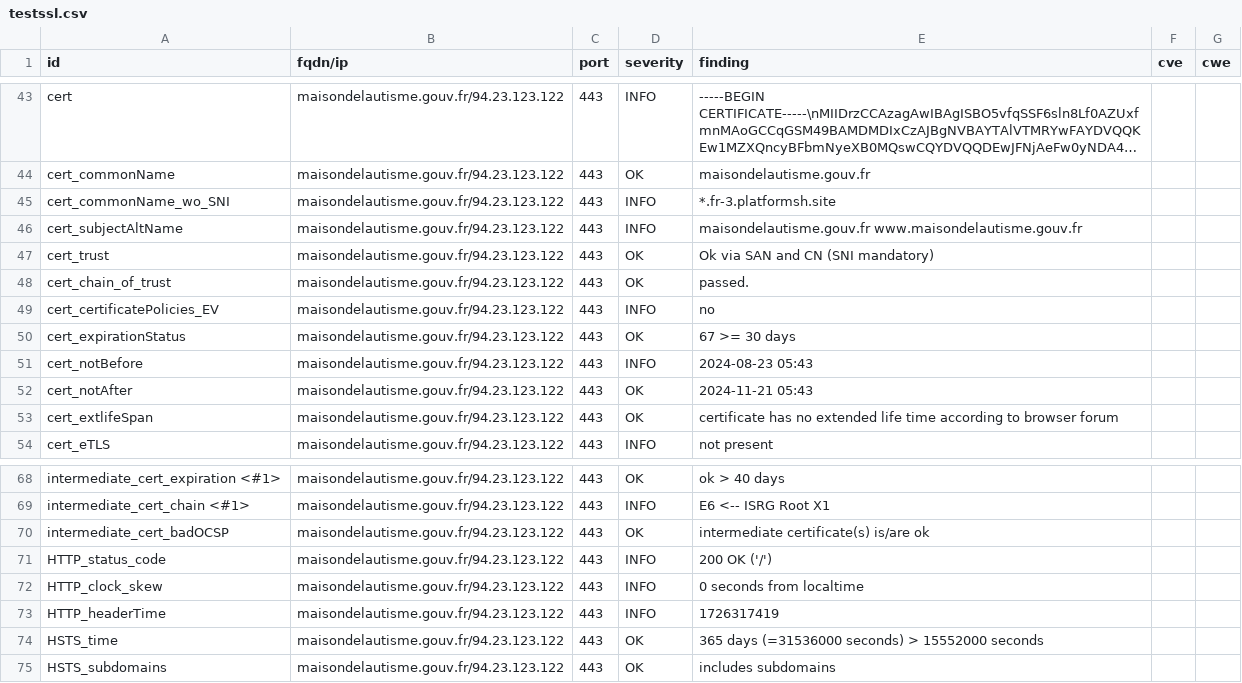
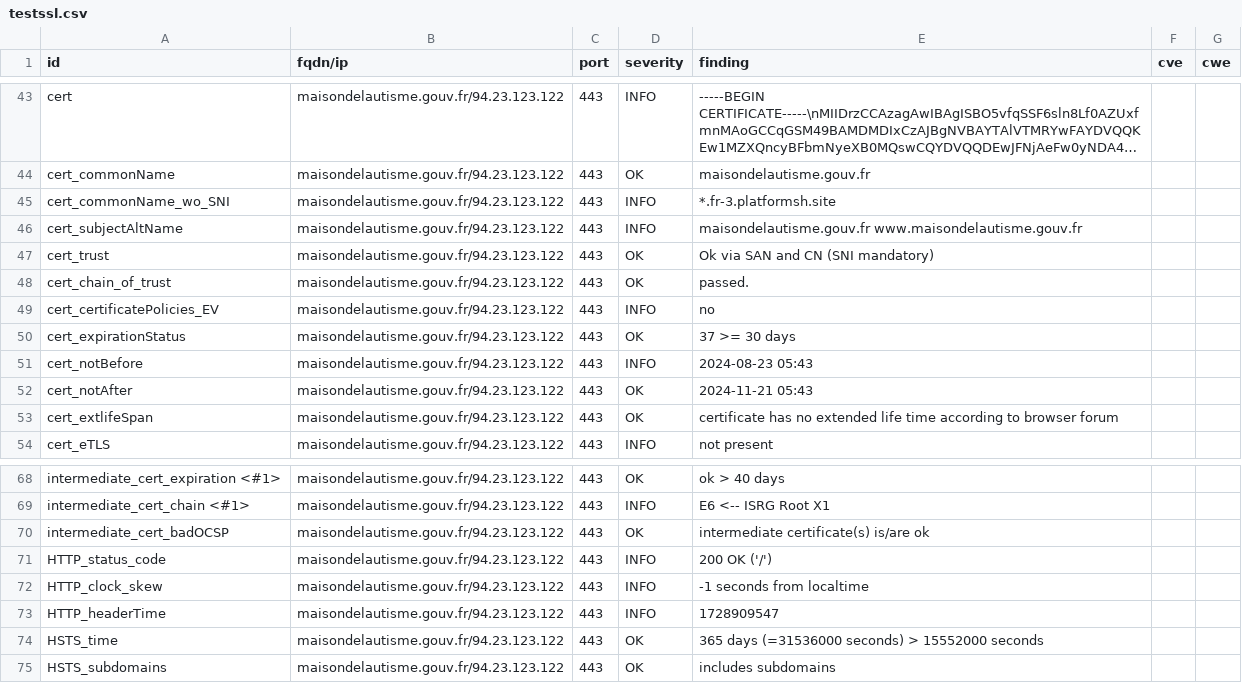
Before and after one commit to GKO-org/dashlordPrd7, a CSV file: results/aHR0cHM6Ly9tYWlzb25kZWxhdXRpc21lLmdvdXYuZnI=/testssl.csv, drawn as a sheet; only a part is shown, gaps mark what is left out; long unchanged cells end in ….

```diff
--- a/results/aHR0cHM6Ly9tYWlzb25kZWxhdXRpc21lLmdvdXYuZnI=/testssl.csv
+++ b/results/aHR0cHM6Ly9tYWlzb25kZWxhdXRpc21lLmdvdXYuZnI=/testssl.csv
@@ -49,3 +49,3 @@
 "cert_certificatePolicies_EV","maisondelautisme.gouv.fr/94.23.123.122","443","INFO","no","",""
-"cert_expirationStatus","maisondelautisme.gouv.fr/94.23.123.122","443","OK","67 >= 30 days","",""
+"cert_expirationStatus","maisondelautisme.gouv.fr/94.23.123.122","443","OK","37 >= 30 days","",""
 "cert_notBefore","maisondelautisme.gouv.fr/94.23.123.122","443","INFO","2024-08-23 05:43","",""
@@ -71,4 +71,4 @@
 "HTTP_status_code","maisondelautisme.gouv.fr/94.23.123.122","443","INFO","200 OK ('/')","",""
-"HTTP_clock_skew","maisondelautisme.gouv.fr/94.23.123.122","443","INFO","0 seconds from localtime","",""
-"HTTP_headerTime","maisondelautisme.gouv.fr/94.23.123.122","443","INFO","1726317419","",""
+"HTTP_clock_skew","maisondelautisme.gouv.fr/94.23.123.122","443","INFO","-1 seconds from localtime","",""
+"HTTP_headerTime","maisondelautisme.gouv.fr/94.23.123.122","443","INFO","1728909547","",""
 "HSTS_time","maisondelautisme.gouv.fr/94.23.123.122","443","OK","365 days (=31536000 seconds) > 15552000 seconds","",""
```
Also changed, not shown: 9 other files.
